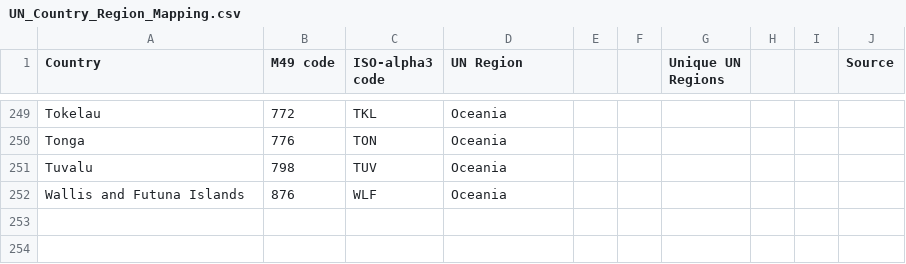
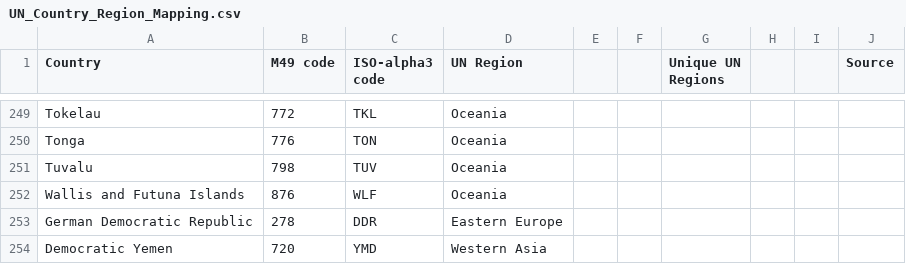
Before and after one commit to data-driven-decision-lab/un-digital-library-scraper, a CSV file: src/un_report_api/app/required_csvs/UN_Country_Region_Mapping.csv, drawn as a sheet; only a part is shown, gaps mark what is left out; the diff names each change by its address in the sheet, - before the commit and + after, or states it on an @@ line.

```diff
--- a/src/un_report_api/app/required_csvs/UN_Country_Region_Mapping.csv
+++ b/src/un_report_api/app/required_csvs/UN_Country_Region_Mapping.csv
+row 253: German Democratic Republic | 278 | DDR | Eastern Europe
+row 254: Democratic Yemen | 720 | YMD | Western Asia
```
Also changed, not shown: src/un_report_api/app/required_csvs/UN_Country_Region_Mapping_clean.csv, 7 other files.
